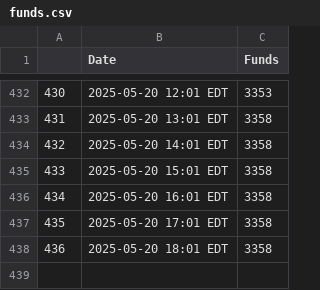
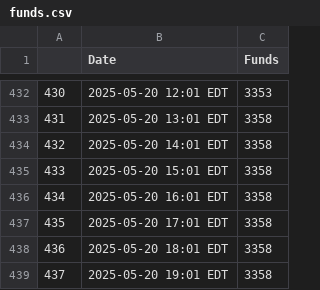
Before and after one commit to anacedragon/pf-funding-data, a CSV file: funds.csv, drawn as a sheet; only a part is shown, gaps mark what is left out; the diff names each change by its address in the sheet, - before the commit and + after, or states it on an @@ line.

Commit message:
funds Tue May 20 07:02:01 PM EDT 2025

```diff
--- a/funds.csv
+++ b/funds.csv
+row 439: 437 | 2025-05-20 19:01 EDT | 3358
```
